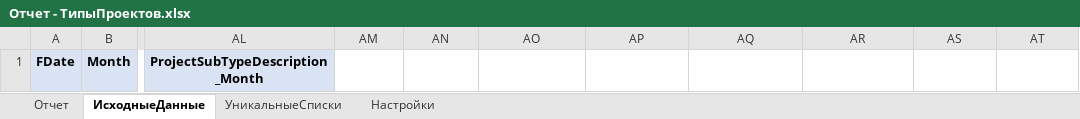
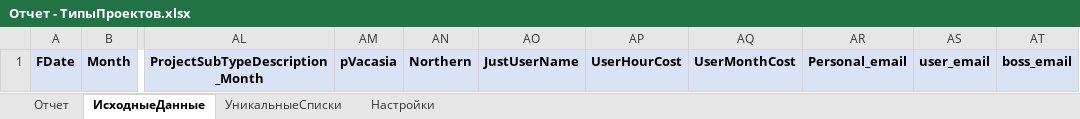
Before and after one commit to DIVIGL1/DES.LM.Reports, an Excel workbook: Reports/Отчет - ТипыПроектов.xlsx, sheet ИсходныеДанные, drawn as a sheet; only a part is shown, gaps mark what is left out; values as stored, in another font and other column widths than the file's, no borders; the diff names each change by its address in the sheet, - before the commit and + after, or states it on an @@ line.

Commit message:
Updated report-files.

```diff
--- a/Reports/Отчет - ТипыПроектов.xlsx (sheet ИсходныеДанные)
+++ b/Reports/Отчет - ТипыПроектов.xlsx (sheet ИсходныеДанные)
-AM1: (empty)
+AM1: pVacasia
-AM1:AT1 fill: none
+AM1:AT1 fill: #DAE3F3
-AN1: (empty)
+AN1: Northern
-AO1: (empty)
+AO1: JustUserName
-AP1: (empty)
+AP1: UserHourCost
-AQ1: (empty)
+AQ1: UserMonthCost
-AR1: (empty)
+AR1: Personal_email
-AS1: (empty)
+AS1: user_email
-AT1: (empty)
+AT1: boss_email
```
Also changed, not shown: Reports/Отчет - ПодТипыПроектов.xlsx, Reports/Отчет - ПодТипыПроектовФАКТДиаграмма.xlsx, 9 other files.
